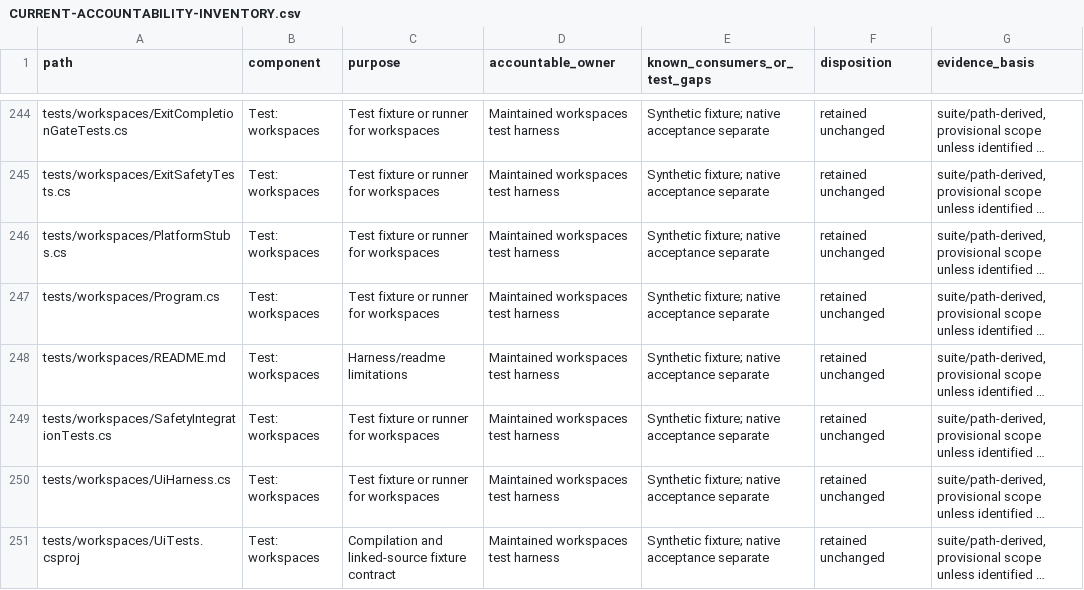
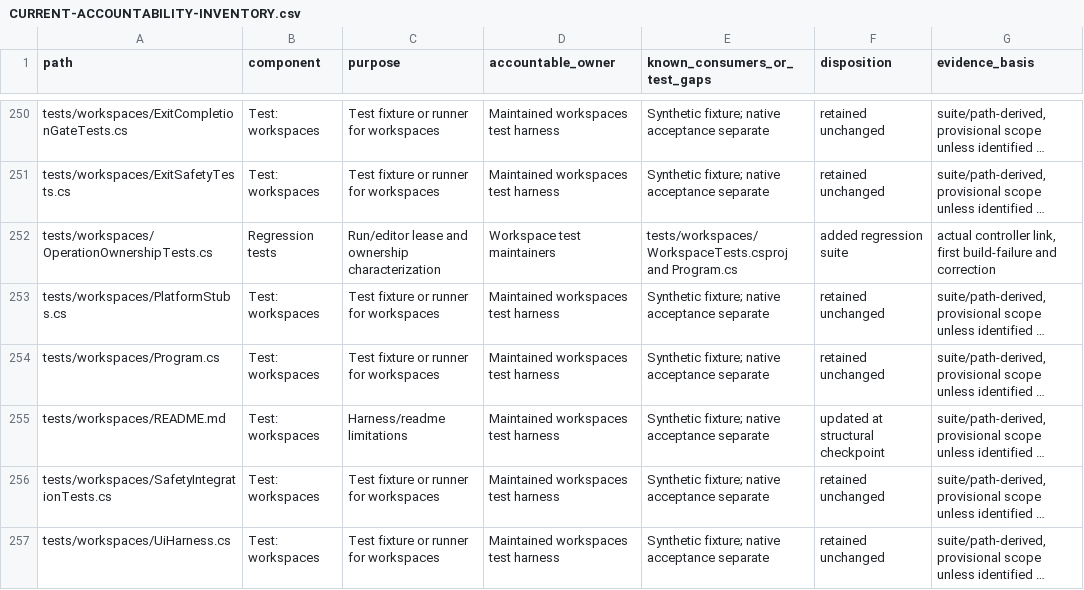
Before and after one commit to KamiBuilds/LaunchFlow, a CSV file: architecture/CURRENT-ACCOUNTABILITY-INVENTORY.csv, drawn as a sheet; only a part is shown, gaps mark what is left out; the shorter side is filled out with more unchanged rows; long unchanged cells end in …; addresses are those after the commit; the diff covers the shown part only; the diff names each change by its address in the sheet, - before the commit and + after, or states it on an @@ line.

Commit message:
Update structural source ownership, complete 269-file inventory and current acceptance limits

```diff
--- a/architecture/CURRENT-ACCOUNTABILITY-INVENTORY.csv
+++ b/architecture/CURRENT-ACCOUNTABILITY-INVENTORY.csv
+row 252: tests/workspaces/OperationOwnershipTests.cs | Regression tests | Run/editor lease and ownership characterization | Workspace test maintainers | tests/workspaces/WorkspaceTests.csproj and Program.cs | added regression suite | actual controller link, first build-failure and correction
-F255 (disposition): retained unchanged
+F255 (disposition): updated at structural checkpoint
```
Also changed, not shown: 7 added rows and 3 edited cells elsewhere in this file, 6 other files.
